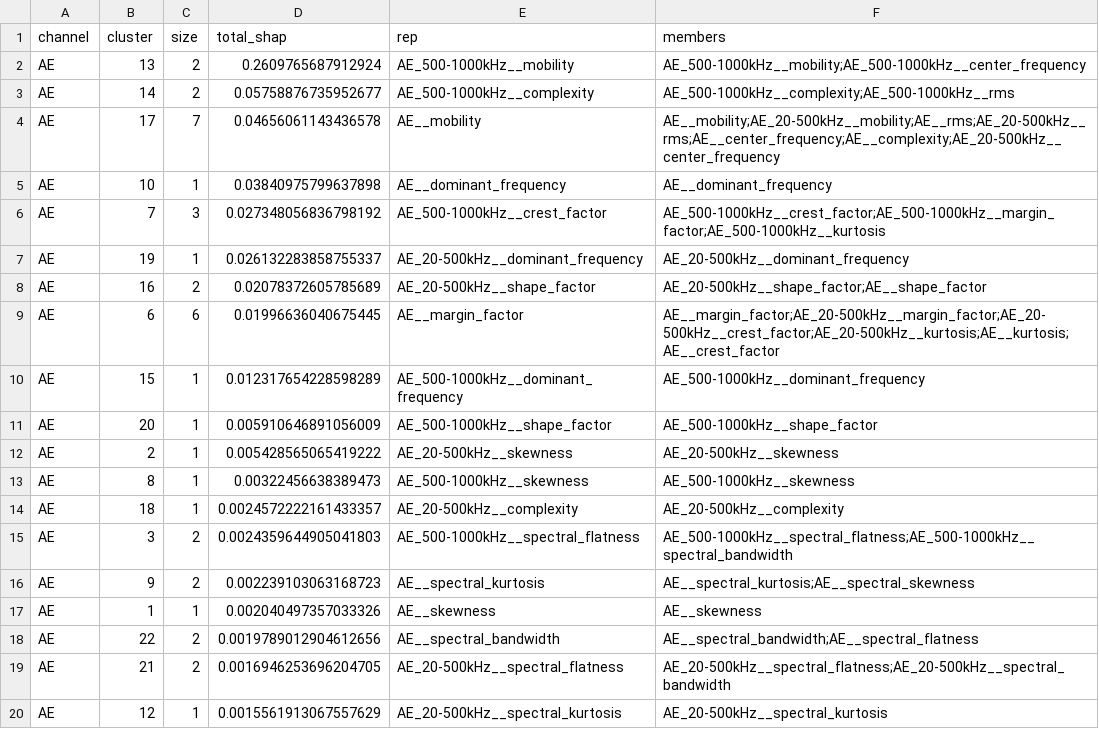
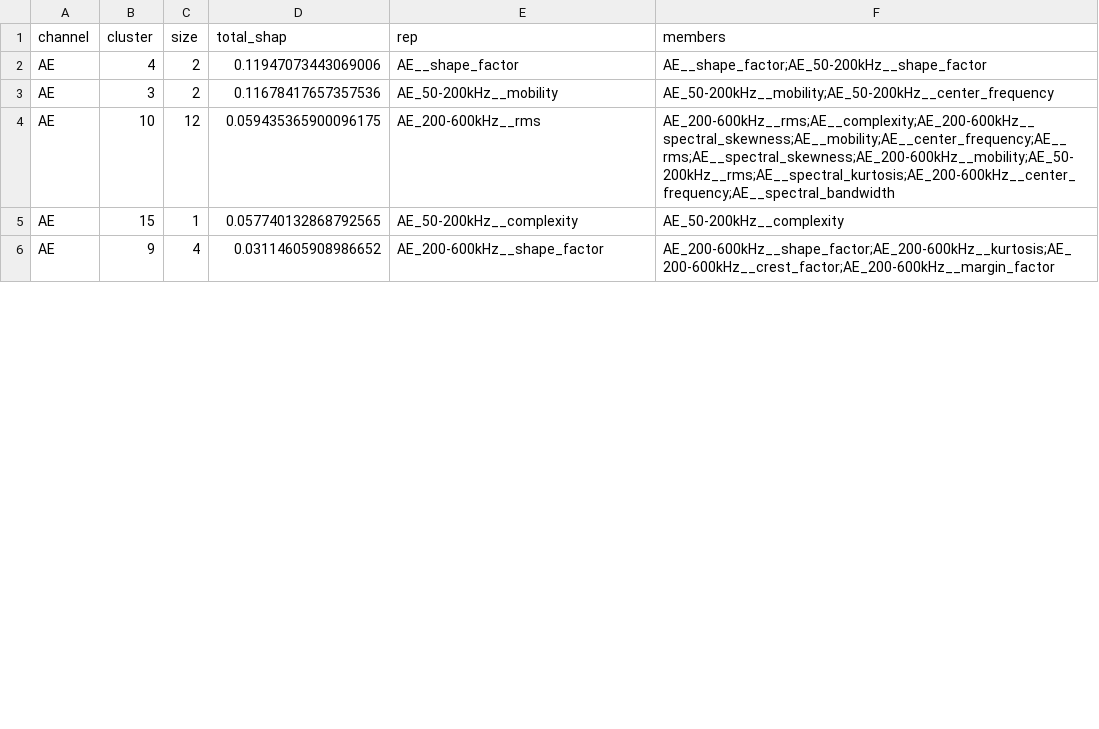
Before and after one commit to FVardi/publication-ceramicspeed-dataset, a CSV file: outputs/new/clustered_shap/clustered_shap_ae.csv, drawn as a sheet; only a part is shown; the diff covers the shown part only.

```diff
--- a/outputs/new/clustered_shap/clustered_shap_ae.csv
+++ b/outputs/new/clustered_shap/clustered_shap_ae.csv
@@ -1,20 +1,6 @@
 channel,cluster,size,total_shap,rep,members
-AE,13,2,0.2609765687912924,AE_500-1000kHz__mobility,AE_500-1000kHz__mobility;AE_500-1000kHz__center_frequency
-AE,14,2,0.05758876735952677,AE_500-1000kHz__complexity,AE_500-1000kHz__complexity;AE_500-1000kHz__rms
-AE,17,7,0.04656061143436578,AE__mobility,AE__mobility;AE_20-500kHz__mobility;AE__rms;AE_20-500kHz__rms;AE__center_frequency;AE__complexity;AE_20-500kHz__center_frequency
-AE,10,1,0.03840975799637898,AE__dominant_frequency,AE__dominant_frequency
-AE,7,3,0.027348056836798192,AE_500-1000kHz__crest_factor,AE_500-1000kHz__crest_factor;AE_500-1000kHz__margin_factor;AE_500-1000kHz__kurtosis
-AE,19,1,0.026132283858755337,AE_20-500kHz__dominant_frequency,AE_20-500kHz__dominant_frequency
-AE,16,2,0.02078372605785689,AE_20-500kHz__shape_factor,AE_20-500kHz__shape_factor;AE__shape_factor
-AE,6,6,0.01996636040675445,AE__margin_factor,AE__margin_factor;AE_20-500kHz__margin_factor;AE_20-500kHz__crest_factor;AE_20-500kHz__kurtosis;AE__kurtosis;AE__crest_factor
-AE,15,1,0.012317654228598289,AE_500-1000kHz__dominant_frequency,AE_500-1000kHz__dominant_frequency
-AE,20,1,0.005910646891056009,AE_500-1000kHz__shape_factor,AE_500-1000kHz__shape_factor
-AE,2,1,0.005428565065419222,AE_20-500kHz__skewness,AE_20-500kHz__skewness
-AE,8,1,0.00322456638389473,AE_500-1000kHz__skewness,AE_500-1000kHz__skewness
-AE,18,1,0.0024572222161433357,AE_20-500kHz__complexity,AE_20-500kHz__complexity
-AE,3,2,0.0024359644905041803,AE_500-1000kHz__spectral_flatness,AE_500-1000kHz__spectral_flatness;AE_500-1000kHz__spectral_bandwidth
-AE,9,2,0.002239103063168723,AE__spectral_kurtosis,AE__spectral_kurtosis;AE__spectral_skewness
-AE,1,1,0.002040497357033326,AE__skewness,AE__skewness
-AE,22,2,0.0019789012904612656,AE__spectral_bandwidth,AE__spectral_bandwidth;AE__spectral_flatness
-AE,21,2,0.0016946253696204705,AE_20-500kHz__spectral_flatness,AE_20-500kHz__spectral_flatness;AE_20-500kHz__spectral_bandwidth
-AE,12,1,0.0015561913067557629,AE_20-500kHz__spectral_kurtosis,AE_20-500kHz__spectral_kurtosis
+AE,4,2,0.11947073443069006,AE__shape_factor,AE__shape_factor;AE_50-200kHz__shape_factor
+AE,3,2,0.11678417657357536,AE_50-200kHz__mobility,AE_50-200kHz__mobility;AE_50-200kHz__center_frequency
+AE,10,12,0.059435365900096175,AE_200-600kHz__rms,AE_200-600kHz__rms;AE__complexity;AE_200-600kHz__spectral_skewness;AE__mobility;AE__center_frequency;AE__rms;AE__spectral_skewness;AE_200-600kHz__mobility;AE_50-200kHz__rms;AE__spectral_kurtosis;AE_200-600kHz__center_frequency;AE__spectral_bandwidth
+AE,15,1,0.057740132868792565,AE_50-200kHz__complexity,AE_50-200kHz__complexity
+AE,9,4,0.03114605908986652,AE_200-600kHz__shape_factor,AE_200-600kHz__shape_factor;AE_200-600kHz__kurtosis;AE_200-600kHz__crest_factor;AE_200-600kHz__margin_factor
```
Also changed, not shown: 11 added rows, 1 removed row and 7 edited cells elsewhere in this file, outputs/new/channel_mechanism/tables/shap_oc_aggregated.csv, outputs/new/clustered_shap/clustered_shap_combined.csv, 36 other files.
